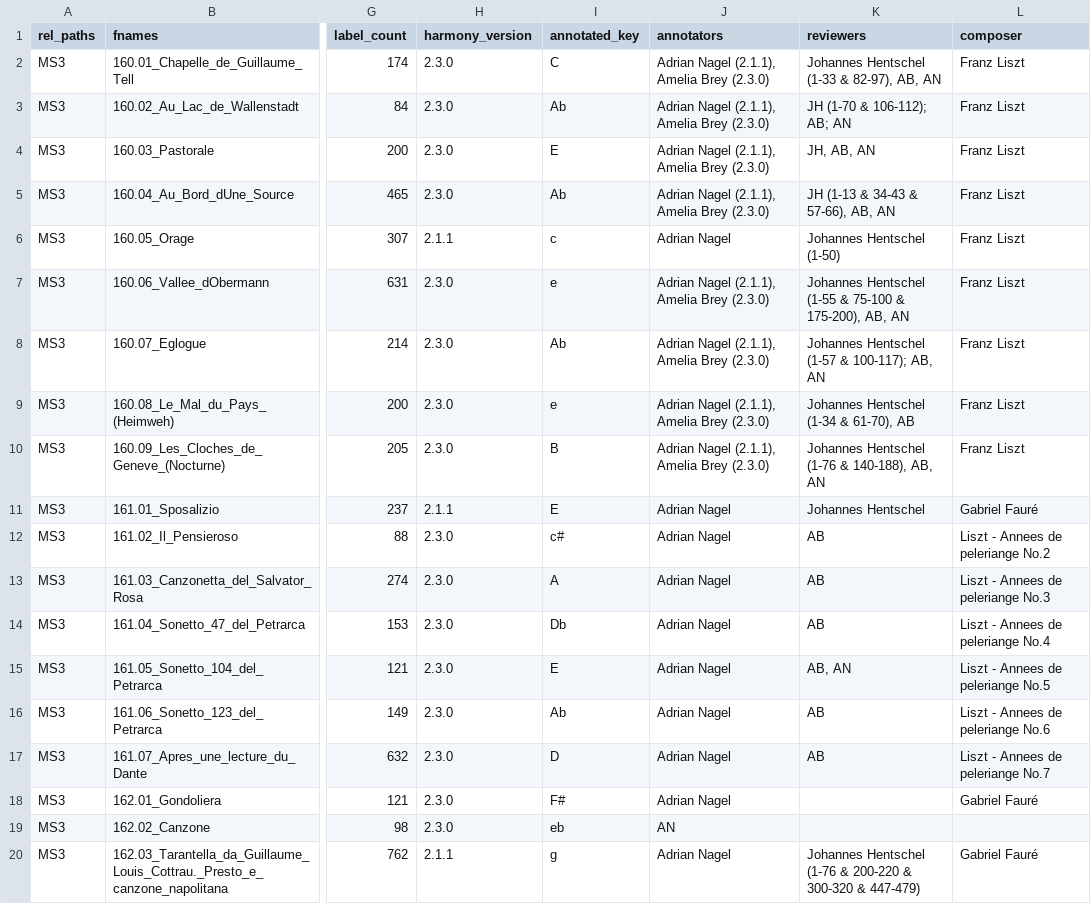
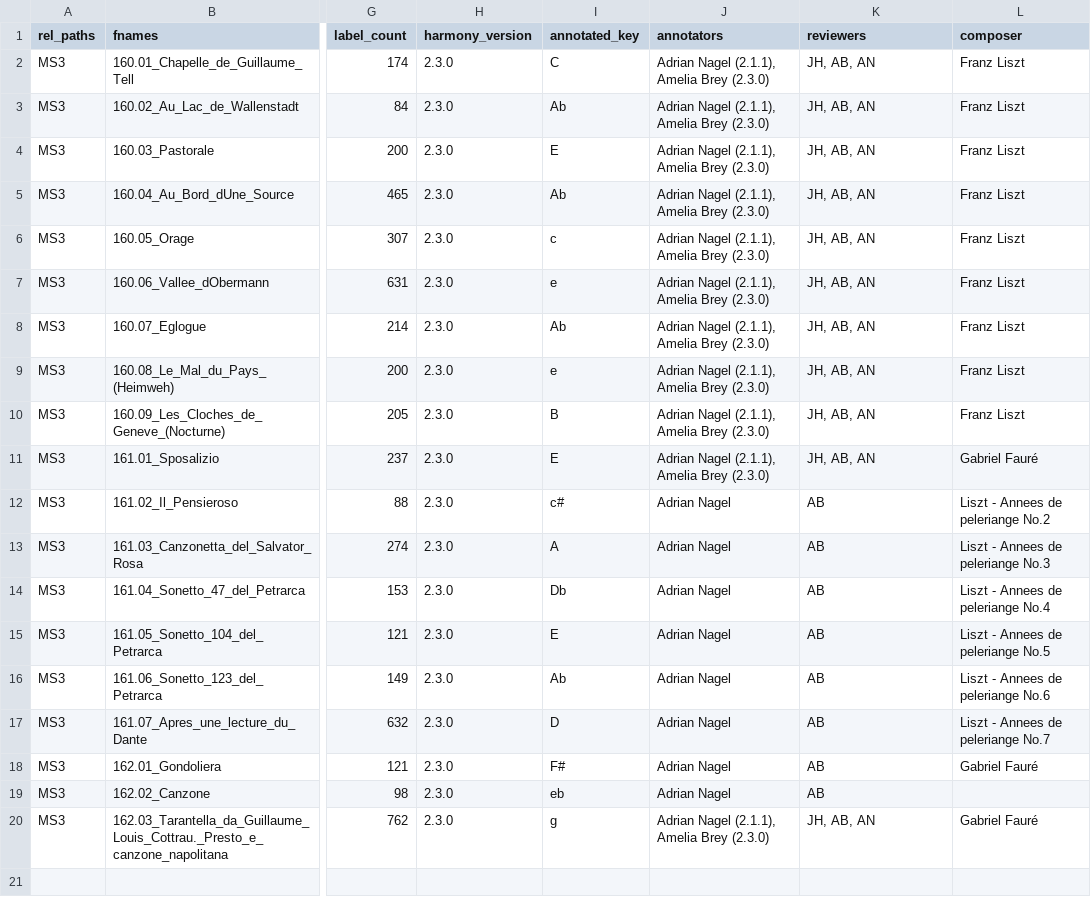
Before and after one commit to DCMLab/liszt_pelerinage, a TSV file: metadata.tsv, drawn as a sheet; only a part is shown, gaps mark what is left out; the diff names each change by its address in the sheet, - before the commit and + after, or states it on an @@ line.

Commit message:
manually updated annotators/reviewers columns of metadata.tsv

```diff
--- a/metadata.tsv
+++ b/metadata.tsv
-K2 (reviewers): Johannes Hentschel (1-33 & 82-97), AB, AN
+K2 (reviewers): JH, AB, AN
-K3 (reviewers): JH (1-70 & 106-112); AB; AN
+K3 (reviewers): JH, AB, AN
-K5 (reviewers): JH (1-13 & 34-43 & 57-66), AB, AN
+K5 (reviewers): JH, AB, AN
-H6 (harmony_version): 2.1.1
+H6 (harmony_version): 2.3.0
-J6 (annotators): Adrian Nagel
+J6 (annotators): Adrian Nagel (2.1.1), Amelia Brey (2.3.0)
-K6 (reviewers): Johannes Hentschel (1-50)
+K6 (reviewers): JH, AB, AN
-K7 (reviewers): Johannes Hentschel (1-55 & 75-100 & 175-200), AB, AN
+K7 (reviewers): JH, AB, AN
-K8 (reviewers): Johannes Hentschel (1-57 & 100-117); AB, AN
+K8 (reviewers): JH, AB, AN
-K9 (reviewers): Johannes Hentschel (1-34 & 61-70), AB
+K9 (reviewers): JH, AB, AN
-K10 (reviewers): Johannes Hentschel (1-76 & 140-188), AB, AN
+K10 (reviewers): JH, AB, AN
-H11 (harmony_version): 2.1.1
+H11 (harmony_version): 2.3.0
-J11 (annotators): Adrian Nagel
+J11 (annotators): Adrian Nagel (2.1.1), Amelia Brey (2.3.0)
-K11 (reviewers): Johannes Hentschel
+K11 (reviewers): JH, AB, AN
-K15 (reviewers): AB, AN
+K15 (reviewers): AB
-K18:K19 (reviewers): (empty)
+K18:K19 (reviewers): AB
-J19 (annotators): AN
+J19 (annotators): Adrian Nagel
-H20 (harmony_version): 2.1.1
+H20 (harmony_version): 2.3.0
-J20 (annotators): Adrian Nagel
+J20 (annotators): Adrian Nagel (2.1.1), Amelia Brey (2.3.0)
-K20 (reviewers): Johannes Hentschel (1-76 & 200-220 & 300-320 & 447-479)
+K20 (reviewers): JH, AB, AN
```
